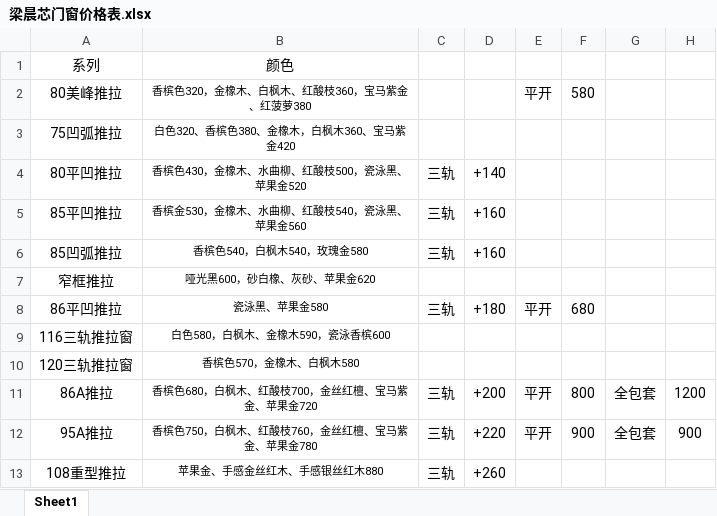
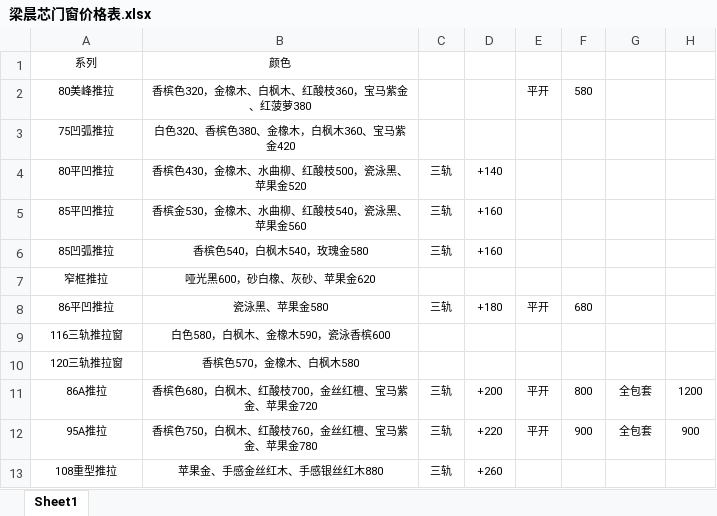
Before and after one commit to NikoSoftware/officialwebsite, an Excel workbook: src/main/resources/static/images/梁晨芯门窗价格表.xlsx, sheet Sheet1, drawn as a sheet; values as stored, in another font and other column widths than the file's, no borders; the diff names each change by its address in the sheet, - before the commit and + after, or states it on an @@ line.

```diff
--- a/src/main/resources/static/images/梁晨芯门窗价格表.xlsx (sheet Sheet1)
+++ b/src/main/resources/static/images/梁晨芯门窗价格表.xlsx (sheet Sheet1)
@@ A1:B1 text size: smaller @@
@@ A2:A13 text size: smaller @@
@@ E2:F2 text size: smaller @@
@@ C4:D6 text size: smaller @@
@@ C8:F8 text size: smaller @@
@@ C11:H12 text size: smaller @@
@@ C13:D13 text size: smaller @@
```
Also changed, not shown: 1 other file.
